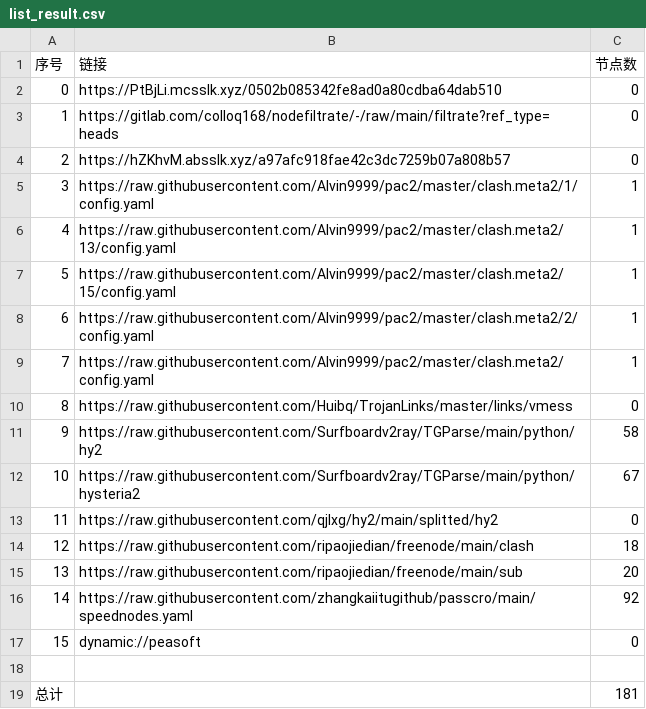
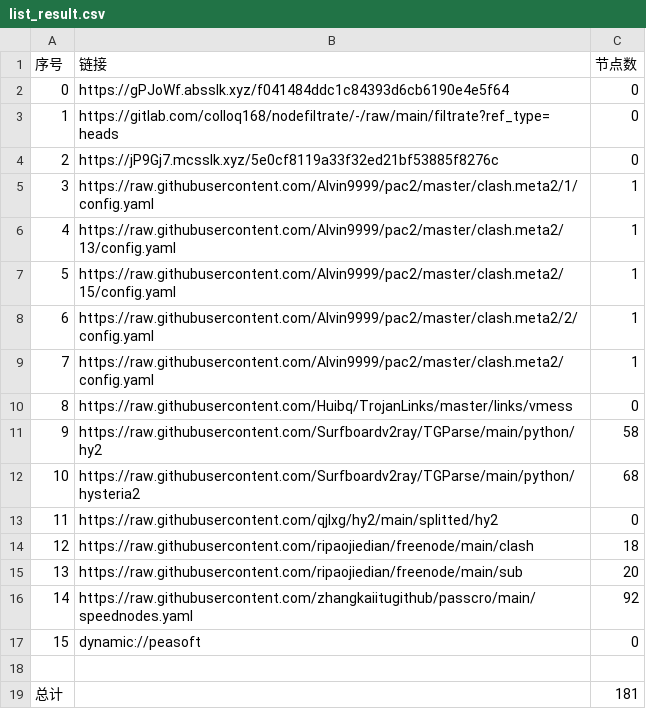
Before and after one commit to akflytiger/AutoMergePublicNodes, a CSV file: list_result.csv, drawn as a sheet.

```diff
--- a/list_result.csv
+++ b/list_result.csv
@@ -1,5 +1,5 @@
 序号,链接,节点数
-0,https://PtBjLi.mcsslk.xyz/0502b085342fe8ad0a80cdba64dab510,0
+0,https://gPJoWf.absslk.xyz/f041484ddc1c84393d6cb6190e4e5f64,0
 1,https://gitlab.com/colloq168/nodefiltrate/-/raw/main/filtrate?ref_type=heads,0
-2,https://hZKhvM.absslk.xyz/a97afc918fae42c3dc7259b07a808b57,0
+2,https://jP9Gj7.mcsslk.xyz/5e0cf8119a33f32ed21bf53885f8276c,0
 3,https://raw.githubusercontent.com/Alvin9999/pac2/master/clash.meta2/1/config.yaml,1
@@ -11,3 +11,3 @@
 9,https://raw.githubusercontent.com/Surfboardv2ray/TGParse/main/python/hy2,58
-10,https://raw.githubusercontent.com/Surfboardv2ray/TGParse/main/python/hysteria2,67
+10,https://raw.githubusercontent.com/Surfboardv2ray/TGParse/main/python/hysteria2,68
 11,https://raw.githubusercontent.com/qjlxg/hy2/main/splitted/hy2,0
```
Also changed, not shown: 6 other files.
